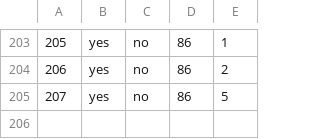
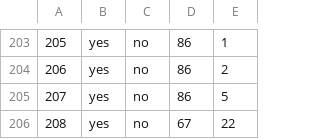
Before and after one commit to haileyxerces/MilkweedTables, a CSV file: availability.csv, drawn as a sheet; only a part is shown, gaps mark what is left out; the diff names each change by its address in the sheet, - before the commit and + after, or states it on an @@ line.

Commit message:
Added a record for Larner Seeds

```diff
--- a/availability.csv
+++ b/availability.csv
+row 206: 208 | yes | no | 67 | 22
```
